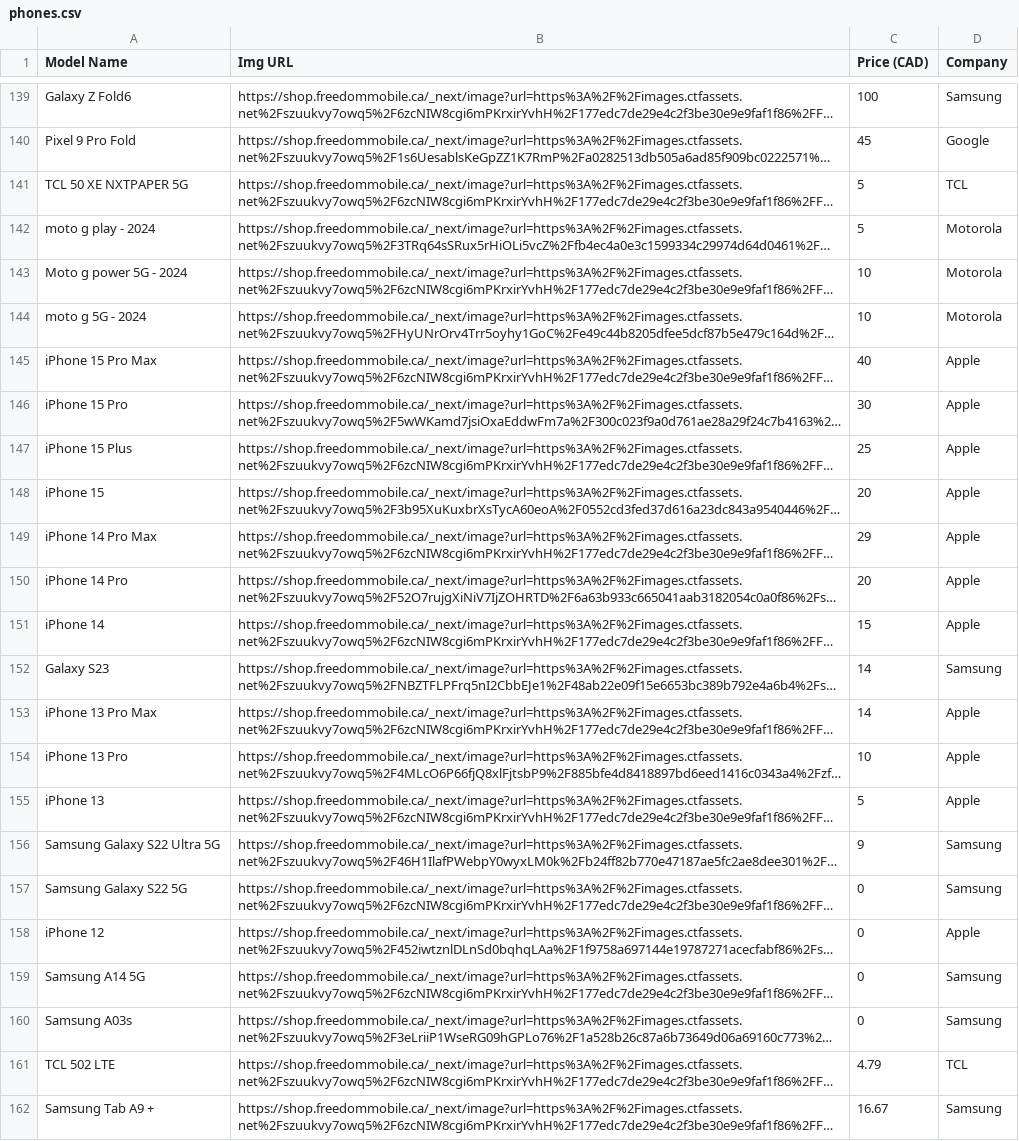
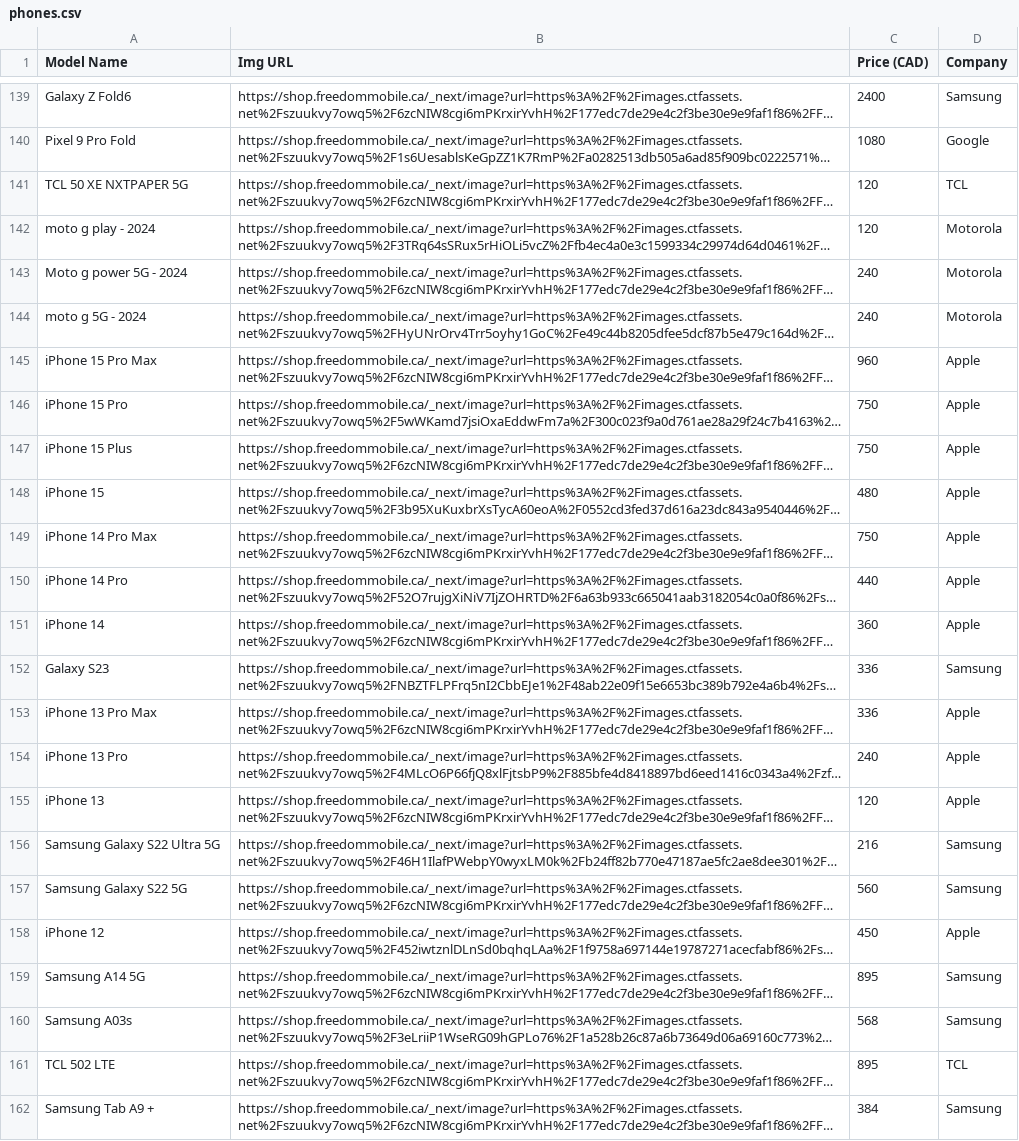
Before and after one commit to NeelThomas02/MobileComparison, a CSV file: src/main/resources/phones.csv, drawn as a sheet; only a part is shown, gaps mark what is left out; long unchanged cells end in …; the diff covers the shown part only; the diff names each change by its address in the sheet, - before the commit and + after, or states it on an @@ line.

```diff
--- a/src/main/resources/phones.csv
+++ b/src/main/resources/phones.csv
-C139 (Price (CAD)): 100
+C139 (Price (CAD)): 2400
-C140 (Price (CAD)): 45
+C140 (Price (CAD)): 1080
-C141:C142 (Price (CAD)): 5
+C141:C142 (Price (CAD)): 120
-C143:C144 (Price (CAD)): 10
+C143:C144 (Price (CAD)): 240
-C145 (Price (CAD)): 40
+C145 (Price (CAD)): 960
-C146 (Price (CAD)): 30
+C146 (Price (CAD)): 750
-C147 (Price (CAD)): 25
+C147 (Price (CAD)): 750
-C148 (Price (CAD)): 20
+C148 (Price (CAD)): 480
-C149 (Price (CAD)): 29
+C149 (Price (CAD)): 750
-C150 (Price (CAD)): 20
+C150 (Price (CAD)): 440
-C151 (Price (CAD)): 15
+C151 (Price (CAD)): 360
-C152:C153 (Price (CAD)): 14
+C152:C153 (Price (CAD)): 336
-C154 (Price (CAD)): 10
+C154 (Price (CAD)): 240
-C155 (Price (CAD)): 5
+C155 (Price (CAD)): 120
-C156 (Price (CAD)): 9
+C156 (Price (CAD)): 216
-C157 (Price (CAD)): 0
+C157 (Price (CAD)): 560
-C158 (Price (CAD)): 0
+C158 (Price (CAD)): 450
-C159 (Price (CAD)): 0
+C159 (Price (CAD)): 895
-C160 (Price (CAD)): 0
+C160 (Price (CAD)): 568
-C161 (Price (CAD)): 4.79
+C161 (Price (CAD)): 895
-C162 (Price (CAD)): 16.67
+C162 (Price (CAD)): 384
```
Also changed, not shown: 91 edited cells elsewhere in this file, 2 other files.
